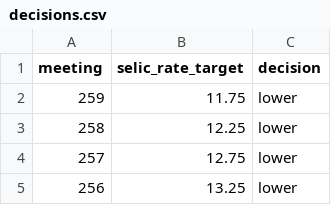
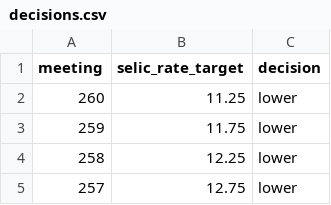
Before and after one commit to ajdavidl/corpus-atas-copom, a CSV file: decisions.csv, drawn as a sheet; only a part is shown; the shorter side is filled out with more unchanged rows; the diff names each change by its address in the sheet, - before the commit and + after, or states it on an @@ line.

Commit message:
update decision file

```diff
--- a/decisions.csv
+++ b/decisions.csv
+row 2: 260 | 11.25 | lower
```
